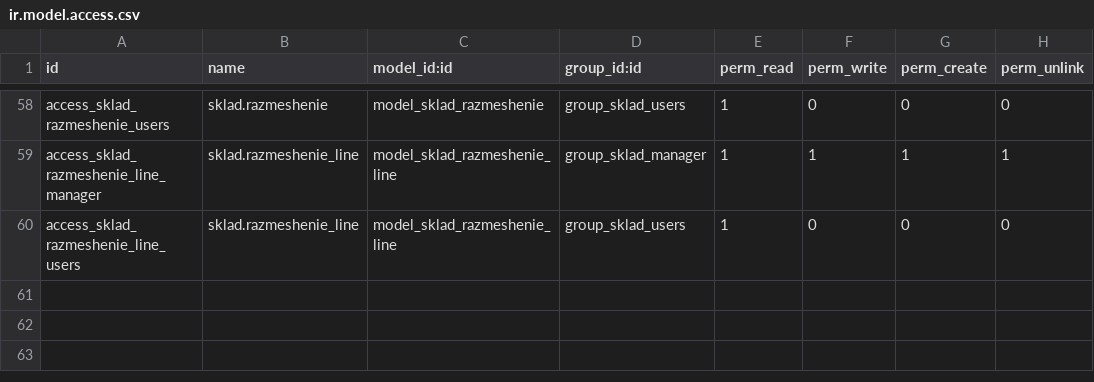
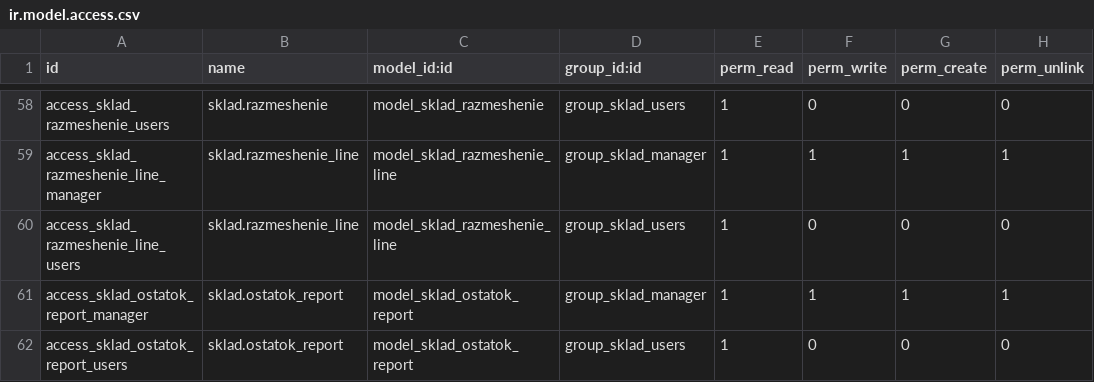
Before and after one commit to savrasovmisha/odoo-selhoz, a CSV file: addons/sklad/security/ir.model.access.csv, drawn as a sheet; only a part is shown, gaps mark what is left out; the diff names each change by its address in the sheet, - before the commit and + after, or states it on an @@ line.

```diff
--- a/addons/sklad/security/ir.model.access.csv
+++ b/addons/sklad/security/ir.model.access.csv
+row 61: access_sklad_ostatok_report_manager | sklad.ostatok_report | model_sklad_ostatok_report | group_sklad_manager | 1 | 1 | 1 | 1
+row 62: access_sklad_ostatok_report_users | sklad.ostatok_report | model_sklad_ostatok_report | group_sklad_users | 1 | 0 | 0 | 0
```
Also changed, not shown: 11 other files.
